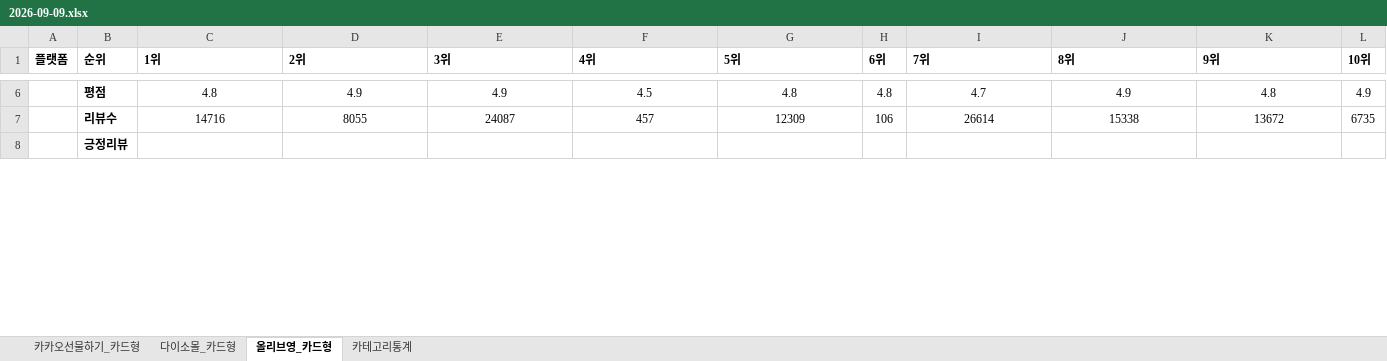
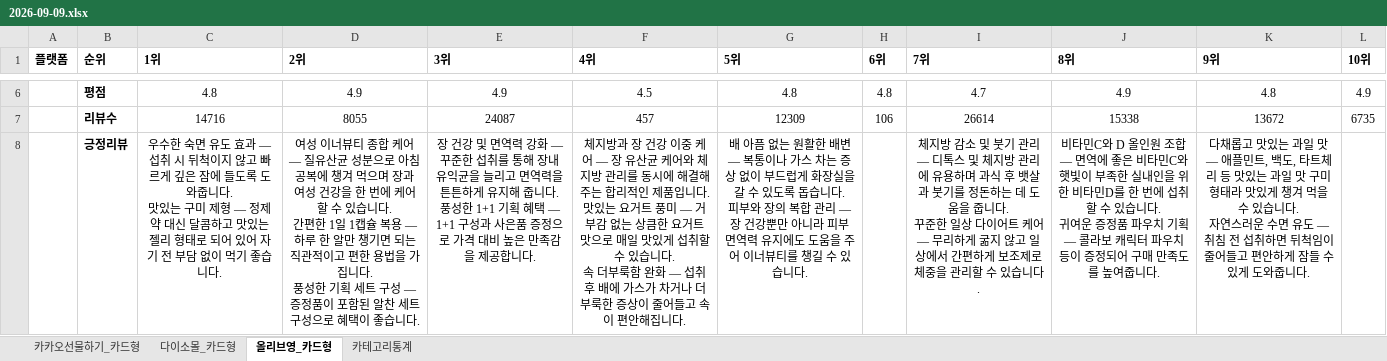
Before and after one commit to primexx98-sudo/online-mall-ranking, an Excel workbook: data/daily/2026-09/2026-09-09.xlsx, sheet 올리브영_카드형, drawn as a sheet; only a part is shown, gaps mark what is left out; values as stored, in another font and other column widths than the file's, no borders; charts and pictures not drawn; ↵ is a line break in a cell; the diff covers the shown part only; the diff names each change by its address in the sheet, - before the commit and + after, or states it on an @@ line.

```diff
--- a/data/daily/2026-09/2026-09-09.xlsx (sheet 올리브영_카드형)
+++ b/data/daily/2026-09/2026-09-09.xlsx (sheet 올리브영_카드형)
-C8 (1위): (empty)
+C8 (1위): 우수한 숙면 유도 효과 — 섭취 시 뒤척이지 않고 빠르게 깊은 잠에 들도록 도와줍니다. ↵ 맛있는 구미 제형 — 정제 약 대신 달콤하고 맛있는 젤리 형태로 되어 있어 자기 전 부담 없이 먹기 좋습니다.
-D8 (2위): (empty)
+D8 (2위): 여성 이너뷰티 종합 케어 — 질유산균 성분으로 아침 공복에 챙겨 먹으며 장과 여성 건강을 한 번에 케어할 수 있습니다. ↵ 간편한 1일 1캡슐 복용 — 하루 한 알만 챙기면 되는 직관적이고 편한 용법을 가집니다. ↵ 풍성한 기획 세트 구성 — 증정품이 포함된 알찬 세트 구성으로 혜택이 좋습니다.
-E8 (3위): (empty)
+E8 (3위): 장 건강 및 면역력 강화 — 꾸준한 섭취를 통해 장내 유익균을 늘리고 면역력을 튼튼하게 유지해 줍니다. ↵ 풍성한 1+1 기획 혜택 — 1+1 구성과 사은품 증정으로 가격 대비 높은 만족감을 제공합니다.
-F8 (4위): (empty)
+F8 (4위): 체지방과 장 건강 이중 케어 — 장 유산균 케어와 체지방 관리를 동시에 해결해 주는 합리적인 제품입니다. ↵ 맛있는 요거트 풍미 — 거부감 없는 상큼한 요거트 맛으로 매일 맛있게 섭취할 수 있습니다. ↵ 속 더부룩함 완화 — 섭취 후 배에 가스가 차거나 더부룩한 증상이 줄어들고 속이 편안해집니다.
-G8 (5위): (empty)
+G8 (5위): 배 아픔 없는 원활한 배변 — 복통이나 가스 차는 증상 없이 부드럽게 화장실을 갈 수 있도록 돕습니다. ↵ 피부와 장의 복합 관리 — 장 건강뿐만 아니라 피부 면역력 유지에도 도움을 주어 이너뷰티를 챙길 수 있습니다.
-I8 (7위): (empty)
+I8 (7위): 체지방 감소 및 붓기 관리 — 디톡스 및 체지방 관리에 유용하며 과식 후 뱃살과 붓기를 정돈하는 데 도움을 줍니다. ↵ 꾸준한 일상 다이어트 케어 — 무리하게 굶지 않고 일상에서 간편하게 보조제로 체중을 관리할 수 있습니다.
-J8 (8위): (empty)
+J8 (8위): 비타민C와 D 올인원 조합 — 면역에 좋은 비타민C와 햇빛이 부족한 실내인을 위한 비타민D를 한 번에 섭취할 수 있습니다. ↵ 귀여운 증정품 파우치 기획 — 콜라보 캐릭터 파우치 등이 증정되어 구매 만족도를 높여줍니다.
-K8 (9위): (empty)
+K8 (9위): 다채롭고 맛있는 과일 맛 — 애플민트, 백도, 타트체리 등 맛있는 과일 맛 구미 형태라 맛있게 챙겨 먹을 수 있습니다. ↵ 자연스러운 수면 유도 — 취침 전 섭취하면 뒤척임이 줄어들고 편안하게 잠들 수 있게 도와줍니다.
```
Also changed, not shown: 2 edited cells elsewhere in this sheet, sheet 카카오선물하기_카드형, sheet 다이소몰_카드형, sheet 카테고리통계.
